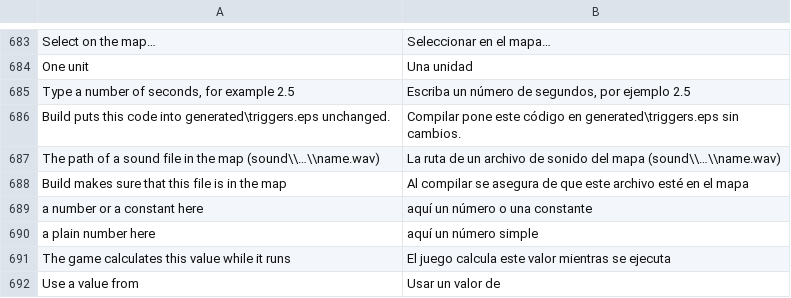
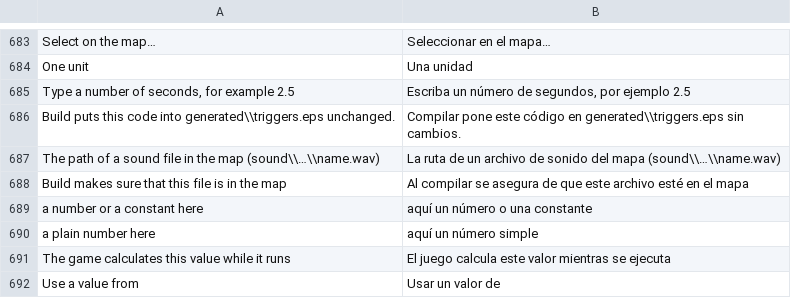
Before and after one commit to stardraft-editor/stardraft, a TSV file: apps/editor/res/lang/es.tsv, drawn as a sheet; only a part is shown, gaps mark what is left out.

```diff
--- a/apps/editor/res/lang/es.tsv
+++ b/apps/editor/res/lang/es.tsv
@@ -685,3 +685,3 @@ One unit	Una unidad
 Type a number of seconds, for example 2.5	Escriba un número de segundos, por ejemplo 2.5
-Build puts this code into generated\triggers.eps unchanged.	Compilar pone este código en generated\triggers.eps sin cambios.
+Build puts this code into generated\\triggers.eps unchanged.	Compilar pone este código en generated\\triggers.eps sin cambios.
 The path of a sound file in the map (sound\\…\\name.wav)	La ruta de un archivo de sonido del mapa (sound\\…\\name.wav)
```
Also changed, not shown: apps/editor/res/lang/ko.tsv, apps/editor/res/lang/ru.tsv, 11 other files.
